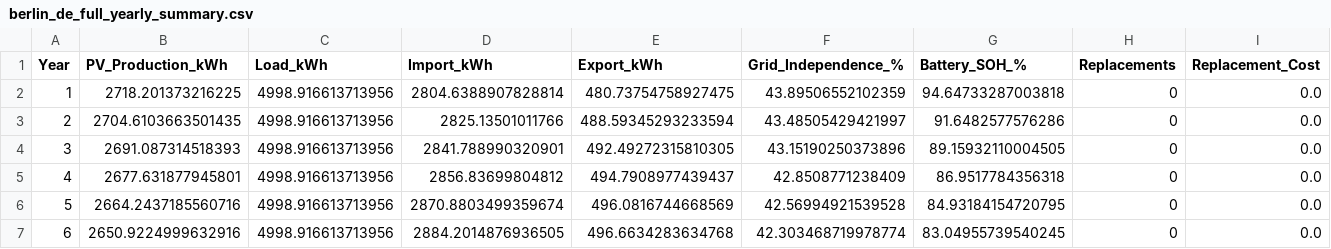
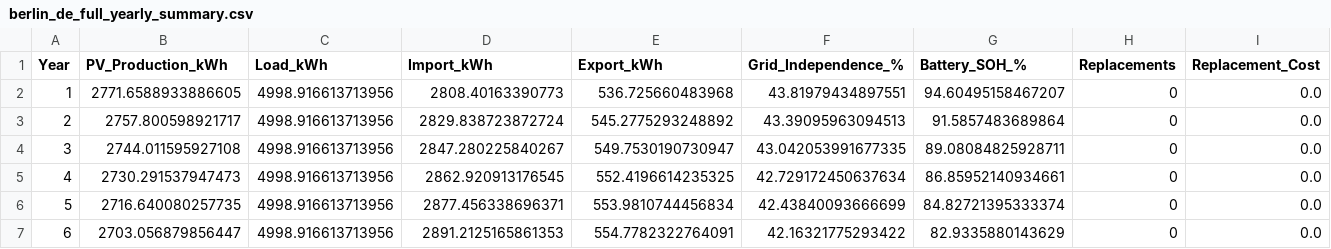
Before and after one commit to Str4vinci/test_results, a CSV file: data/comparison/berlin_de_full_yearly_summary.csv, drawn as a sheet; only a part is shown; the diff covers the shown part only; the diff names each change by its address in the sheet, - before the commit and + after, or states it on an @@ line.

```diff
--- a/data/comparison/berlin_de_full_yearly_summary.csv
+++ b/data/comparison/berlin_de_full_yearly_summary.csv
-B2 (PV_Production_kWh): 2718.201373216225
+B2 (PV_Production_kWh): 2771.6588933886605
-D2 (Import_kWh): 2804.6388907828814
+D2 (Import_kWh): 2808.40163390773
-E2 (Export_kWh): 480.73754758927475
+E2 (Export_kWh): 536.725660483968
-F2 (Grid_Independence_%): 43.89506552102359
+F2 (Grid_Independence_%): 43.81979434897551
-G2 (Battery_SOH_%): 94.64733287003818
+G2 (Battery_SOH_%): 94.60495158467207
-B3 (PV_Production_kWh): 2704.6103663501435
+B3 (PV_Production_kWh): 2757.800598921717
-D3 (Import_kWh): 2825.13501011766
+D3 (Import_kWh): 2829.838723872724
-E3 (Export_kWh): 488.59345293233594
+E3 (Export_kWh): 545.2775293248892
-F3 (Grid_Independence_%): 43.48505429421997
+F3 (Grid_Independence_%): 43.39095963094513
-G3 (Battery_SOH_%): 91.6482577576286
+G3 (Battery_SOH_%): 91.5857483689864
-B4 (PV_Production_kWh): 2691.087314518393
+B4 (PV_Production_kWh): 2744.011595927108
-D4 (Import_kWh): 2841.788990320901
+D4 (Import_kWh): 2847.280225840267
-E4 (Export_kWh): 492.49272315810305
+E4 (Export_kWh): 549.7530190730947
-F4 (Grid_Independence_%): 43.15190250373896
+F4 (Grid_Independence_%): 43.042053991677335
-G4 (Battery_SOH_%): 89.15932110004505
+G4 (Battery_SOH_%): 89.08084825928711
-B5 (PV_Production_kWh): 2677.631877945801
+B5 (PV_Production_kWh): 2730.291537947473
-D5 (Import_kWh): 2856.83699804812
+D5 (Import_kWh): 2862.920913176545
-E5 (Export_kWh): 494.7908977439437
+E5 (Export_kWh): 552.4196614235325
-F5 (Grid_Independence_%): 42.8508771238409
+F5 (Grid_Independence_%): 42.729172450637634
-G5 (Battery_SOH_%): 86.9517784356318
+G5 (Battery_SOH_%): 86.85952140934661
-B6 (PV_Production_kWh): 2664.2437185560716
+B6 (PV_Production_kWh): 2716.640080257735
-D6 (Import_kWh): 2870.8803499359674
+D6 (Import_kWh): 2877.456338696371
-E6 (Export_kWh): 496.0816744668569
+E6 (Export_kWh): 553.9810744456834
-F6 (Grid_Independence_%): 42.56994921539528
+F6 (Grid_Independence_%): 42.43840093666699
-G6 (Battery_SOH_%): 84.93184154720795
+G6 (Battery_SOH_%): 84.82721395333374
-B7 (PV_Production_kWh): 2650.9224999632916
+B7 (PV_Production_kWh): 2703.056879856447
-D7 (Import_kWh): 2884.2014876936505
+D7 (Import_kWh): 2891.2125165861353
-E7 (Export_kWh): 496.6634283634768
+E7 (Export_kWh): 554.7782322764091
-F7 (Grid_Independence_%): 42.303468719978774
+F7 (Grid_Independence_%): 42.16321775293422
-G7 (Battery_SOH_%): 83.04955739540245
+G7 (Battery_SOH_%): 82.9335880143629
```
Also changed, not shown: 70 edited cells elsewhere in this file, data/comparison/berlin_de_costs_yearly_summary.csv, data/comparison/berlin_de_full_cost_projection.csv, 23 other files.
